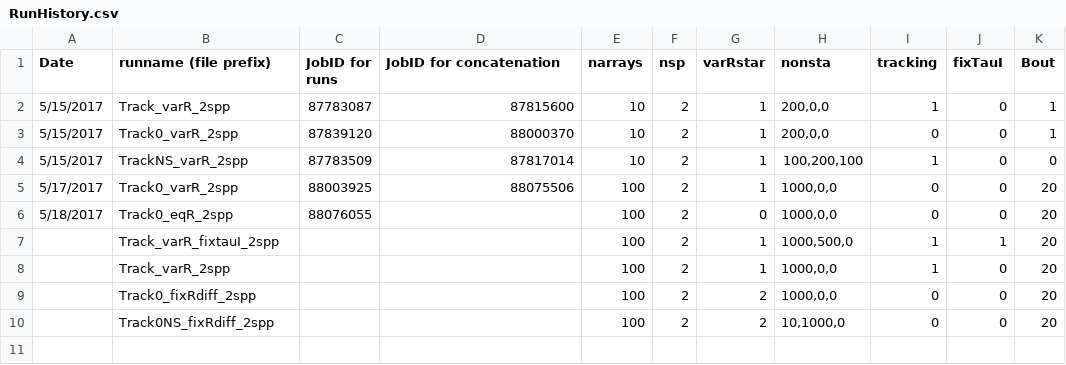
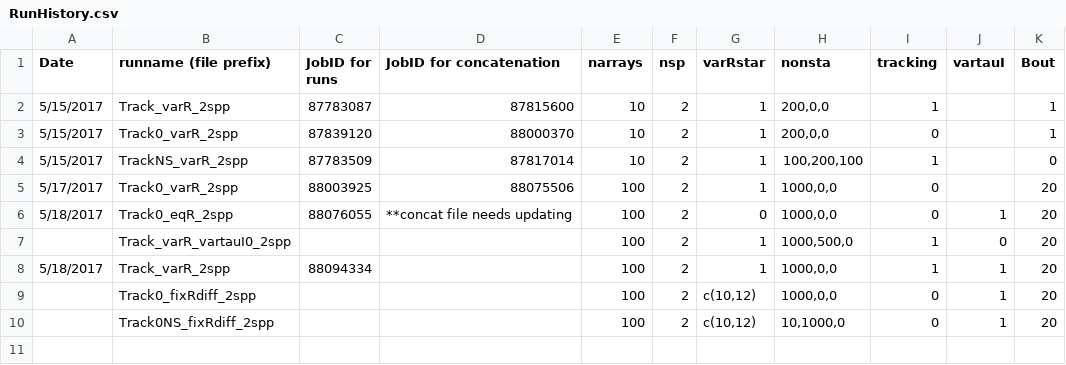
Before and after one commit to lizzieinvancouver/temporalvar, a CSV file: RunHistory.csv, drawn as a sheet; only a part is shown; the diff names each change by its address in the sheet, - before the commit and + after, or states it on an @@ line.

Commit message:
updated run file

```diff
--- a/RunHistory.csv
+++ b/RunHistory.csv
-J1: fixTauI
+J1: vartauI
-J2:J5 (vartauI): 0
+J2:J5 (vartauI): (empty)
-D6 (JobID for concatenation): (empty)
+D6 (JobID for concatenation): **concat file needs updating
-J6 (vartauI): 0
+J6 (vartauI): 1
-B7 (runname (file prefix)): Track_varR_fixtauI_2spp
+B7 (runname (file prefix)): Track_varR_vartauI0_2spp
-J7 (vartauI): 1
+J7 (vartauI): 0
-A8 (Date): (empty)
+A8 (Date): 5/18/2017
-C8 (JobID for runs): (empty)
+C8 (JobID for runs): 88094334
-J8:J10 (vartauI): 0
+J8:J10 (vartauI): 1
-G9:G10 (varRstar): 2
+G9:G10 (varRstar): c(10,12)
```
